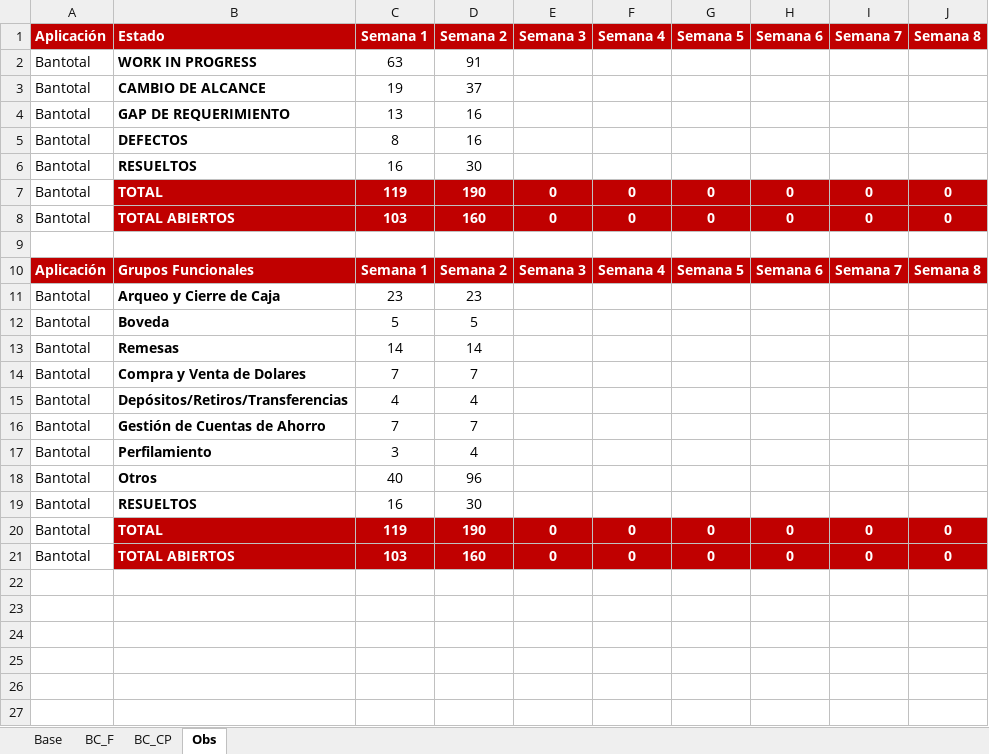
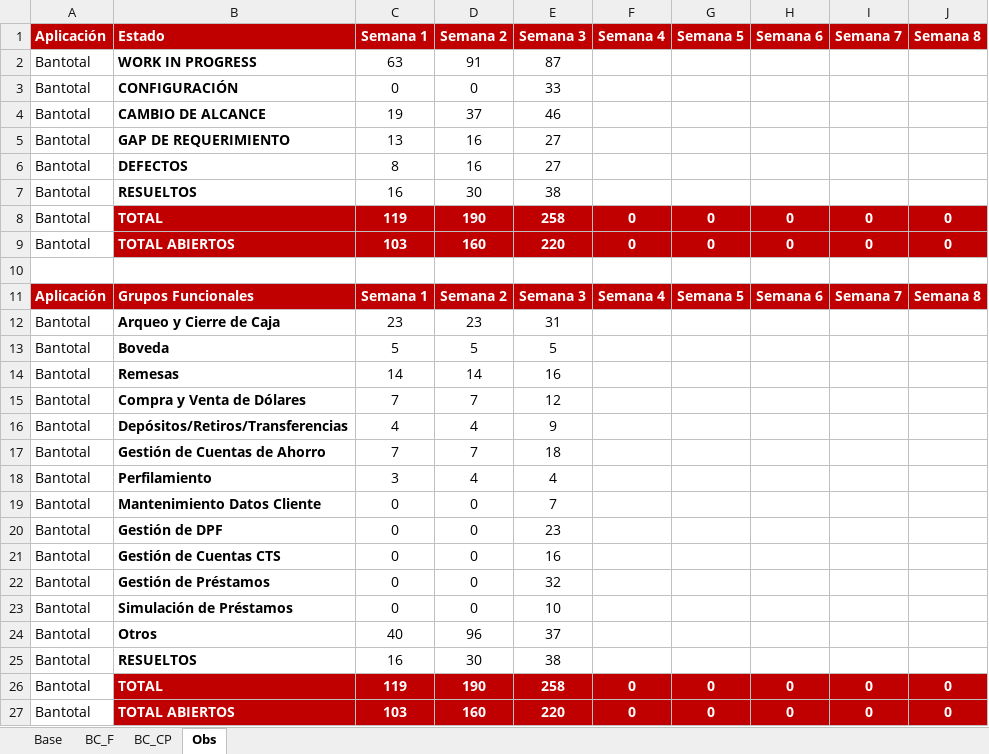
Before and after one commit to aariverar/preuat, an Excel workbook: Presentación Semanal UAT.xlsx, sheet Obs, drawn as a sheet; values as stored, in another font and other column widths than the file's, no borders; addresses are those after the commit; the diff names each change by its address in the sheet, - before the commit and + after, or states it on an @@ line.

```diff
--- a/Presentación Semanal UAT.xlsx (sheet Obs)
+++ b/Presentación Semanal UAT.xlsx (sheet Obs)
-E2 (Semana 3): (empty)
+E2 (Semana 3): 87
+row 3: Bantotal | CONFIGURACIÓN | 0 | 0 | 33
-E4 (Semana 3): (empty)
+E4 (Semana 3): 46
-E5:E6 (Semana 3): (empty)
+E5:E6 (Semana 3): 27
-E7 (Semana 3): (empty)
+E7 (Semana 3): 38
-E8 (Semana 3): 0
+E8 (Semana 3): 258
-E9 (Semana 3): 0
+E9 (Semana 3): 220
-E12 (Semana 3): (empty)
+E12 (Semana 3): 31
-E13 (Semana 3): (empty)
+E13 (Semana 3): 5
-E14 (Semana 3): (empty)
+E14 (Semana 3): 16
-B15 (Estado): Compra y Venta de Dolares
+B15 (Estado): Compra y Venta de Dólares
-E15 (Semana 3): (empty)
+E15 (Semana 3): 12
-E16 (Semana 3): (empty)
+E16 (Semana 3): 9
-E17 (Semana 3): (empty)
+E17 (Semana 3): 18
-E18 (Semana 3): (empty)
+E18 (Semana 3): 4
+row 19: Bantotal | Mantenimiento Datos Cliente | 0 | 0 | 7
+row 20: Bantotal | Gestión de DPF | 0 | 0 | 23
+row 21: Bantotal | Gestión de Cuentas CTS | 0 | 0 | 16
+row 22: Bantotal | Gestión de Préstamos | 0 | 0 | 32
+row 23: Bantotal | Simulación de Préstamos | 0 | 0 | 10
-E24 (Semana 3): (empty)
+E24 (Semana 3): 37
-E25 (Semana 3): (empty)
+E25 (Semana 3): 38
-E26 (Semana 3): 0
+E26 (Semana 3): 258
-E27 (Semana 3): 0
+E27 (Semana 3): 220
```
Also changed, not shown: sheet BC_F, sheet BC_CP, formulas that keep their value, charts or pictures, 2 other files.
